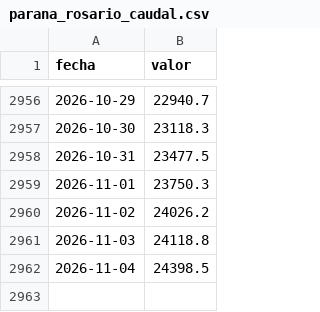
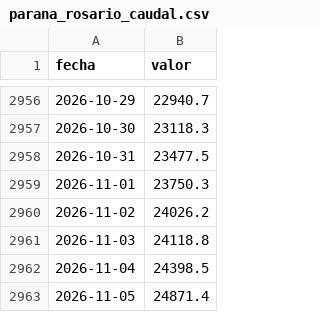
Before and after one commit to elfrancho/rios, a CSV file: datos_ina/parana_rosario_caudal.csv, drawn as a sheet; only a part is shown, gaps mark what is left out; the diff names each change by its address in the sheet, - before the commit and + after, or states it on an @@ line.

Commit message:
Datos 06/11/2026 07:47

```diff
--- a/datos_ina/parana_rosario_caudal.csv
+++ b/datos_ina/parana_rosario_caudal.csv
+row 2963: 2026-11-05 | 24871.4
```
